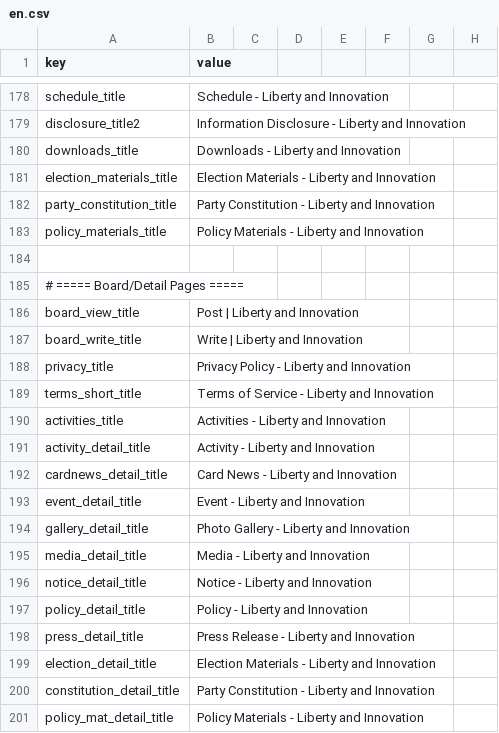
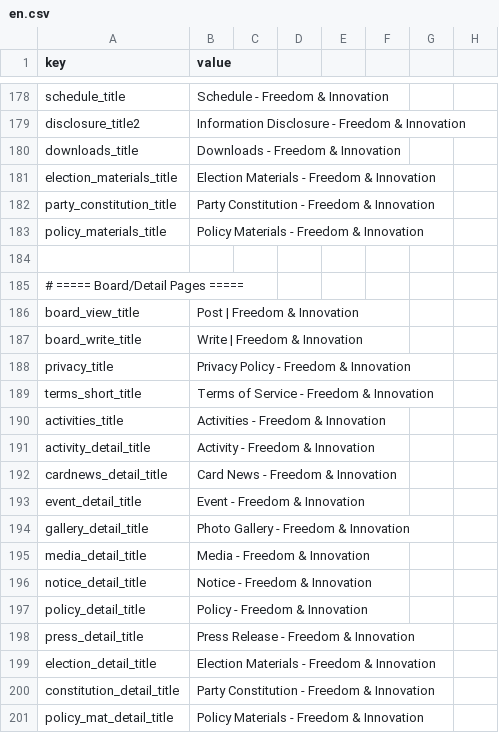
Before and after one commit to kaivrary-forall/forthefreedom-kr, a CSV file: locales/en.csv, drawn as a sheet; only a part is shown, gaps mark what is left out; the diff covers the shown part only; the diff names each change by its address in the sheet, - before the commit and + after, or states it on an @@ line.

```diff
--- a/locales/en.csv
+++ b/locales/en.csv
-B178 (value): Schedule - Liberty and Innovation
+B178 (value): Schedule - Freedom & Innovation
-B179 (value): …Disclosure - Liberty and Innovation
+B179 (value): …Disclosure - Freedom & Innovation
-B180 (value): Downloads - Liberty and Innovation
+B180 (value): Downloads - Freedom & Innovation
-B181 (value): Election Materials - Liberty and Innovation
+B181 (value): Election Materials - Freedom & Innovation
-B182 (value): Party Constitution - Liberty and Innovation
+B182 (value): Party Constitution - Freedom & Innovation
-B183 (value): Policy Materials - Liberty and Innovation
+B183 (value): Policy Materials - Freedom & Innovation
-B186 (value): Post | Liberty and Innovation
+B186 (value): Post | Freedom & Innovation
-B187 (value): Write | Liberty and Innovation
+B187 (value): Write | Freedom & Innovation
-B188 (value): Privacy Policy - Liberty and Innovation
+B188 (value): Privacy Policy - Freedom & Innovation
-B189 (value): Terms of Service - Liberty and Innovation
+B189 (value): Terms of Service - Freedom & Innovation
-B190 (value): Activities - Liberty and Innovation
+B190 (value): Activities - Freedom & Innovation
-B191 (value): Activity - Liberty and Innovation
+B191 (value): Activity - Freedom & Innovation
-B192 (value): Card News - Liberty and Innovation
+B192 (value): Card News - Freedom & Innovation
-B193 (value): Event - Liberty and Innovation
+B193 (value): Event - Freedom & Innovation
-B194 (value): Photo Gallery - Liberty and Innovation
+B194 (value): Photo Gallery - Freedom & Innovation
-B195 (value): Media - Liberty and Innovation
+B195 (value): Media - Freedom & Innovation
-B196 (value): Notice - Liberty and Innovation
+B196 (value): Notice - Freedom & Innovation
-B197 (value): Policy - Liberty and Innovation
+B197 (value): Policy - Freedom & Innovation
-B198 (value): Press Release - Liberty and Innovation
+B198 (value): Press Release - Freedom & Innovation
-B199 (value): Election Materials - Liberty and Innovation
+B199 (value): Election Materials - Freedom & Innovation
-B200 (value): Party Constitution - Liberty and Innovation
+B200 (value): Party Constitution - Freedom & Innovation
-B201 (value): Policy Materials - Liberty and Innovation
+B201 (value): Policy Materials - Freedom & Innovation
```
Also changed, not shown: 50 edited cells elsewhere in this file, 58 other files.
